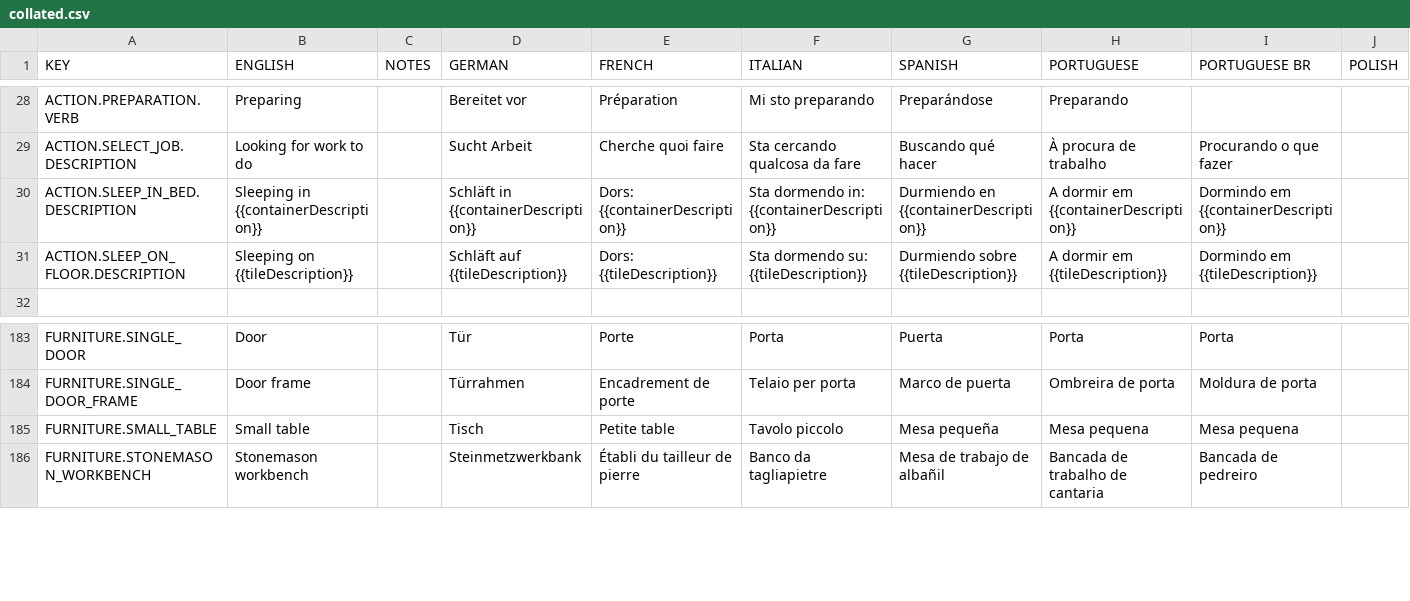
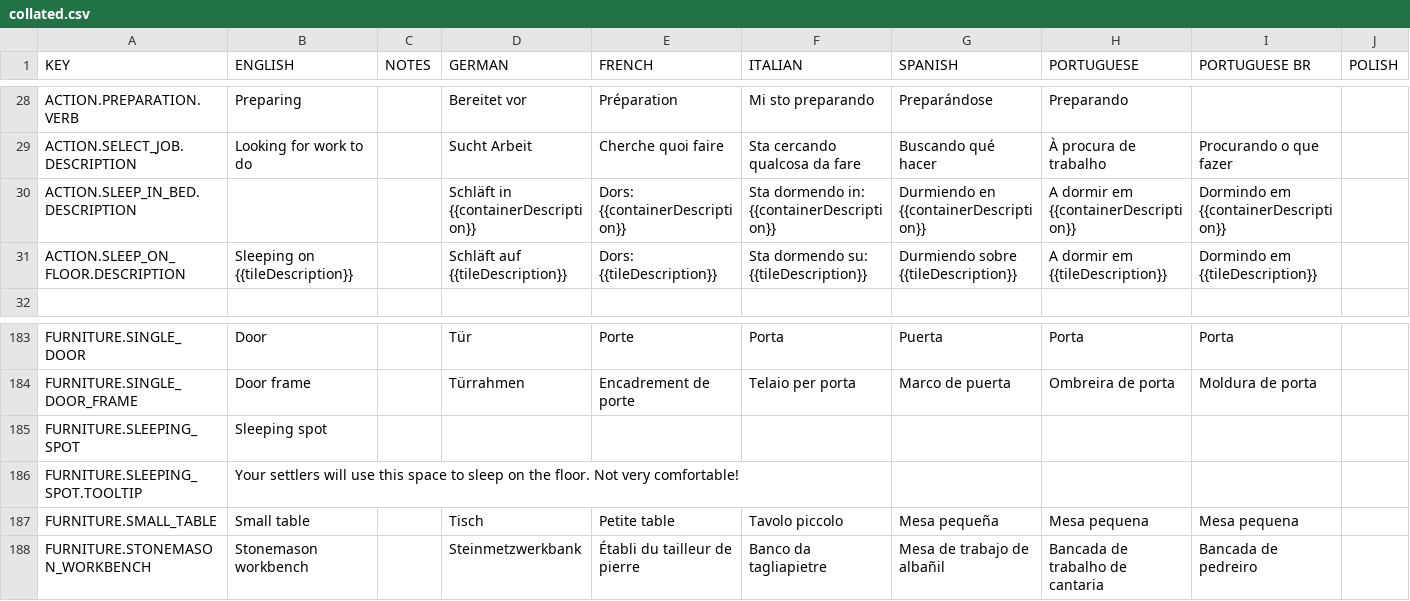
Before and after one commit to rossturner/king-under-the-mountain, a CSV file: core/assets/translations/collated.csv, drawn as a sheet; only a part is shown, gaps mark what is left out; rows hold the shown columns only; the diff names each change by its address in the sheet, - before the commit and + after, or states it on an @@ line.

```diff
--- a/core/assets/translations/collated.csv
+++ b/core/assets/translations/collated.csv
-B30 (ENGLISH): Sleeping in {{containerDescription}}
+B30 (ENGLISH): (empty)
+row 185: FURNITURE.SLEEPING_SPOT | Sleeping spot
+row 186: FURNITURE.SLEEPING_SPOT.TOOLTIP | Your settlers will use this space to sleep on the floor. Not very comfortable!
```
Also changed, not shown: core/mods/base/translations/translations.csv, 25 other files.
